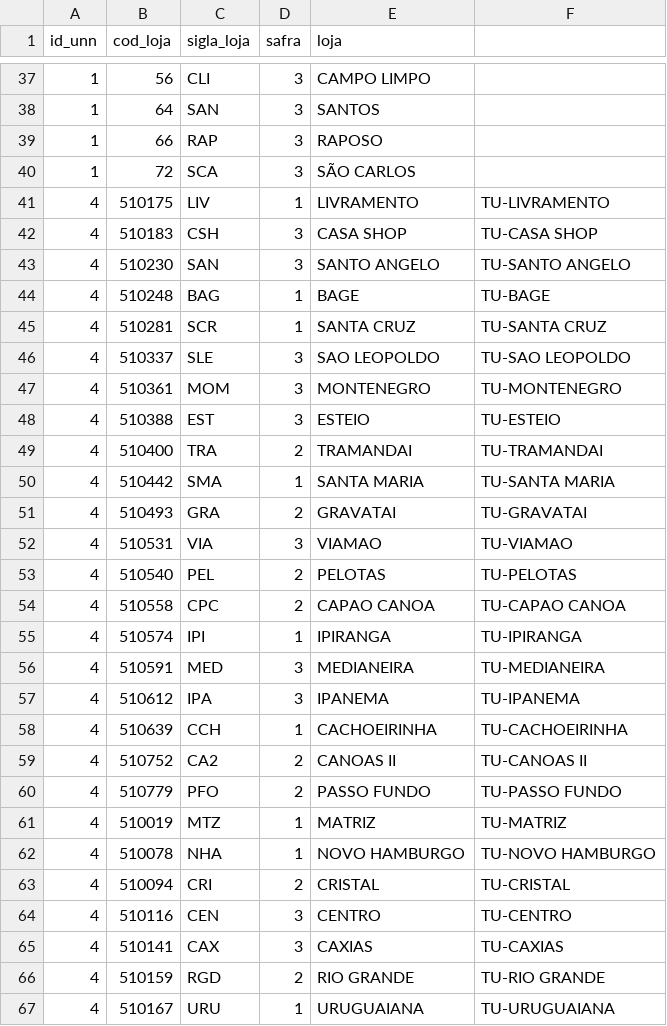
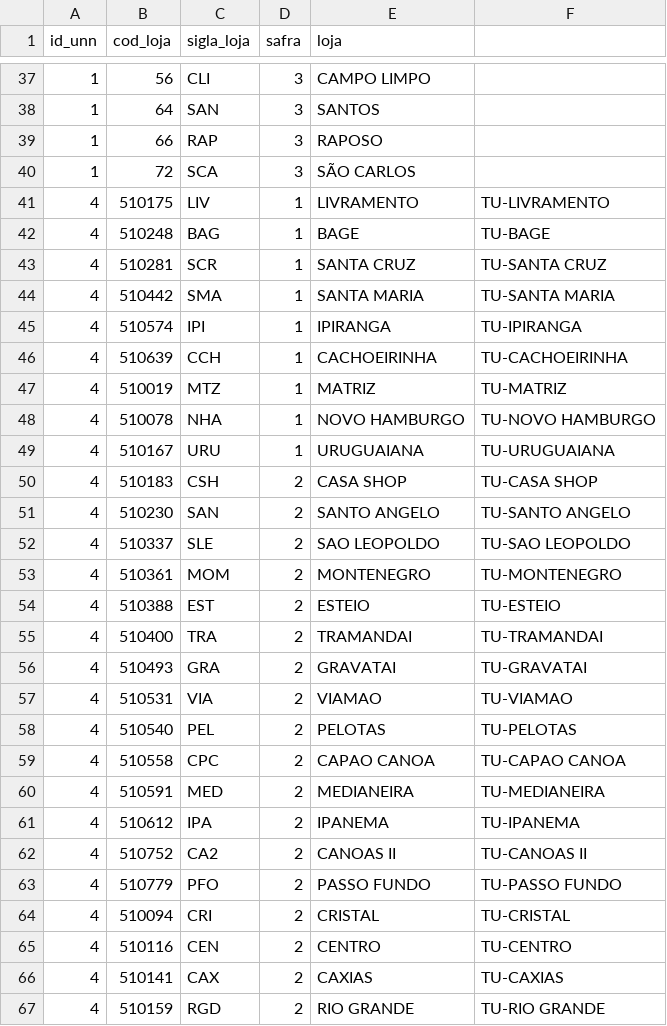
Before and after one commit to clachi/apuracoes_TINA, a CSV file: info/lojas.csv, drawn as a sheet; only a part is shown, gaps mark what is left out.

Commit message:
Incluídas lojas Tume dependendo da onda

```diff
--- a/info/lojas.csv
+++ b/info/lojas.csv
@@ -41,27 +41,27 @@ id_unn;cod_loja;sigla_loja;safra;loja;
 4;510175;LIV;1;LIVRAMENTO;TU-LIVRAMENTO
-4;510183;CSH;3;CASA SHOP;TU-CASA SHOP
-4;510230;SAN;3;SANTO ANGELO;TU-SANTO ANGELO
 4;510248;BAG;1;BAGE;TU-BAGE
 4;510281;SCR;1;SANTA CRUZ;TU-SANTA CRUZ
-4;510337;SLE;3;SAO LEOPOLDO;TU-SAO LEOPOLDO
-4;510361;MOM;3;MONTENEGRO;TU-MONTENEGRO
-4;510388;EST;3;ESTEIO;TU-ESTEIO
+4;510442;SMA;1;SANTA MARIA;TU-SANTA MARIA
+4;510574;IPI;1;IPIRANGA;TU-IPIRANGA
+4;510639;CCH;1;CACHOEIRINHA;TU-CACHOEIRINHA
+4;510019;MTZ;1;MATRIZ;TU-MATRIZ
+4;510078;NHA;1;NOVO HAMBURGO;TU-NOVO HAMBURGO
+4;510167;URU;1;URUGUAIANA;TU-URUGUAIANA
+4;510183;CSH;2;CASA SHOP;TU-CASA SHOP
+4;510230;SAN;2;SANTO ANGELO;TU-SANTO ANGELO
+4;510337;SLE;2;SAO LEOPOLDO;TU-SAO LEOPOLDO
+4;510361;MOM;2;MONTENEGRO;TU-MONTENEGRO
+4;510388;EST;2;ESTEIO;TU-ESTEIO
 4;510400;TRA;2;TRAMANDAI;TU-TRAMANDAI
-4;510442;SMA;1;SANTA MARIA;TU-SANTA MARIA
 4;510493;GRA;2;GRAVATAI;TU-GRAVATAI
-4;510531;VIA;3;VIAMAO;TU-VIAMAO
+4;510531;VIA;2;VIAMAO;TU-VIAMAO
 4;510540;PEL;2;PELOTAS;TU-PELOTAS
 4;510558;CPC;2;CAPAO CANOA;TU-CAPAO CANOA
-4;510574;IPI;1;IPIRANGA;TU-IPIRANGA
-4;510591;MED;3;MEDIANEIRA;TU-MEDIANEIRA
-4;510612;IPA;3;IPANEMA;TU-IPANEMA
-4;510639;CCH;1;CACHOEIRINHA;TU-CACHOEIRINHA
+4;510591;MED;2;MEDIANEIRA;TU-MEDIANEIRA
+4;510612;IPA;2;IPANEMA;TU-IPANEMA
 4;510752;CA2;2;CANOAS II;TU-CANOAS II
 4;510779;PFO;2;PASSO FUNDO;TU-PASSO FUNDO
-4;510019;MTZ;1;MATRIZ;TU-MATRIZ
-4;510078;NHA;1;NOVO HAMBURGO;TU-NOVO HAMBURGO
 4;510094;CRI;2;CRISTAL;TU-CRISTAL
-4;510116;CEN;3;CENTRO;TU-CENTRO
-4;510141;CAX;3;CAXIAS;TU-CAXIAS
+4;510116;CEN;2;CENTRO;TU-CENTRO
+4;510141;CAX;2;CAXIAS;TU-CAXIAS
 4;510159;RGD;2;RIO GRANDE;TU-RIO GRANDE
-4;510167;URU;1;URUGUAIANA;TU-URUGUAIANA
```
Also changed, not shown: 1 other file.
